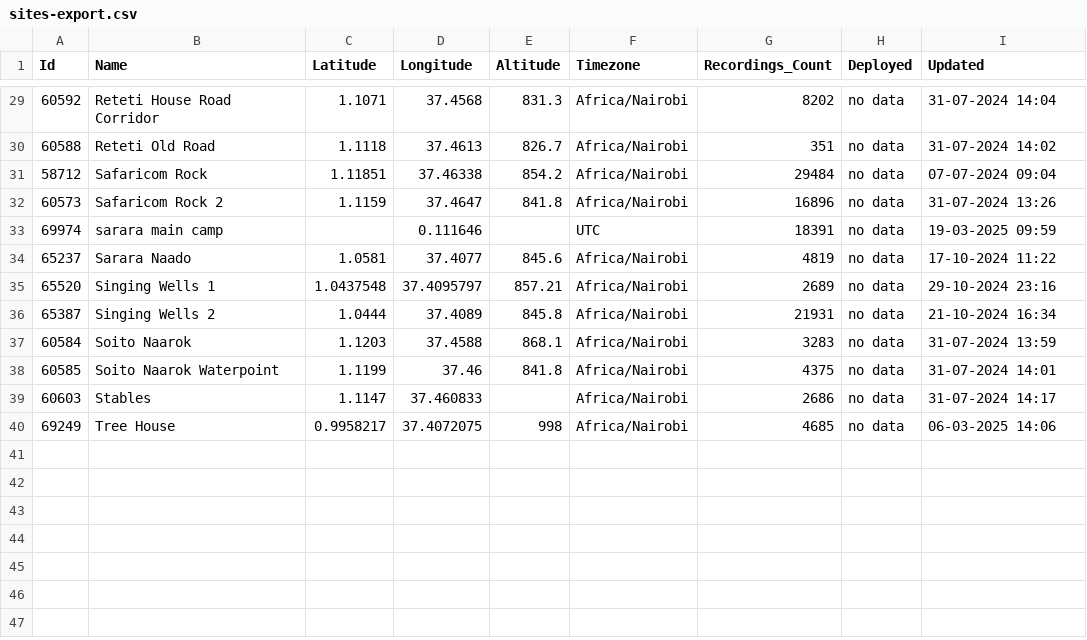
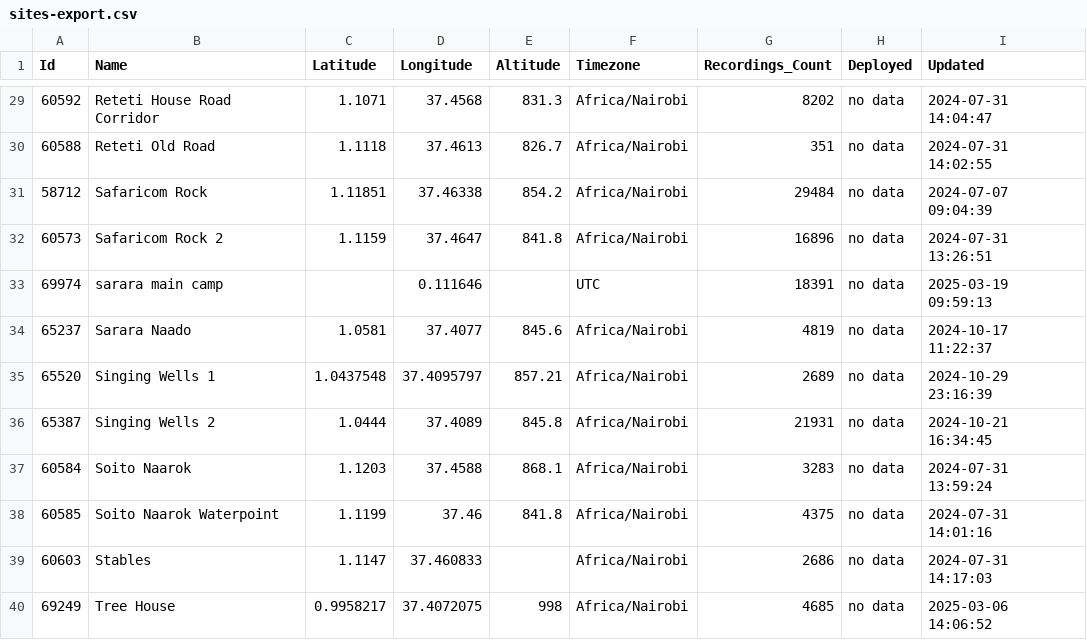
Before and after one commit to douglasmbura/ltomedashboard, a CSV file: sites-export.csv, drawn as a sheet; only a part is shown, gaps mark what is left out; the diff covers the shown part only.

```diff
--- a/sites-export.csv
+++ b/sites-export.csv
@@ -29,12 +29,12 @@ Id,Name,Latitude,Longitude,Altitude,Timezone,Recordings_Count,Deployed,Updated
-60592,Reteti House Road Corridor,1.1071,37.4568,831.3,Africa/Nairobi,8202,no data,31-07-2024 14:04
-60588,Reteti Old Road,1.1118,37.4613,826.7,Africa/Nairobi,351,no data,31-07-2024 14:02
-58712,Safaricom Rock,1.11851,37.46338,854.2,Africa/Nairobi,29484,no data,07-07-2024 09:04
-60573,Safaricom Rock 2,1.1159,37.4647,841.8,Africa/Nairobi,16896,no data,31-07-2024 13:26
-69974,sarara main camp,,0.111646,,UTC,18391,no data,19-03-2025 09:59
-65237,Sarara Naado,1.0581,37.4077,845.6,Africa/Nairobi,4819,no data,17-10-2024 11:22
-65520,Singing Wells 1,1.0437548,37.4095797,857.21,Africa/Nairobi,2689,no data,29-10-2024 23:16
-65387,Singing Wells 2,1.0444,37.4089,845.8,Africa/Nairobi,21931,no data,21-10-2024 16:34
-60584,Soito Naarok,1.1203,37.4588,868.1,Africa/Nairobi,3283,no data,31-07-2024 13:59
-60585,Soito Naarok Waterpoint,1.1199,37.46,841.8,Africa/Nairobi,4375,no data,31-07-2024 14:01
-60603,Stables,1.1147,37.460833,,Africa/Nairobi,2686,no data,31-07-2024 14:17
-69249,Tree House,0.9958217,37.4072075,998,Africa/Nairobi,4685,no data,06-03-2025 14:06
+60592,Reteti House Road Corridor,1.1071,37.4568,831.3,Africa/Nairobi,8202,no data,2024-07-31 14:04:47
+60588,Reteti Old Road,1.1118,37.4613,826.7,Africa/Nairobi,351,no data,2024-07-31 14:02:55
+58712,Safaricom Rock,1.11851,37.46338,854.2,Africa/Nairobi,29484,no data,2024-07-07 09:04:39
+60573,Safaricom Rock 2,1.1159,37.4647,841.8,Africa/Nairobi,16896,no data,2024-07-31 13:26:51
+69974,sarara main camp,,0.111646,,UTC,18391,no data,2025-03-19 09:59:13
+65237,Sarara Naado,1.0581,37.4077,845.6,Africa/Nairobi,4819,no data,2024-10-17 11:22:37
+65520,Singing Wells 1,1.0437548,37.4095797,857.21,Africa/Nairobi,2689,no data,2024-10-29 23:16:39
+65387,Singing Wells 2,1.0444,37.4089,845.8,Africa/Nairobi,21931,no data,2024-10-21 16:34:45
+60584,Soito Naarok,1.1203,37.4588,868.1,Africa/Nairobi,3283,no data,2024-07-31 13:59:24
+60585,Soito Naarok Waterpoint,1.1199,37.46,841.8,Africa/Nairobi,4375,no data,2024-07-31 14:01:16
+60603,Stables,1.1147,37.460833,,Africa/Nairobi,2686,no data,2024-07-31 14:17:03
+69249,Tree House,0.9958217,37.4072075,998,Africa/Nairobi,4685,no data,2025-03-06 14:06:52
```
Also changed, not shown: 29 edited cells elsewhere in this file.
